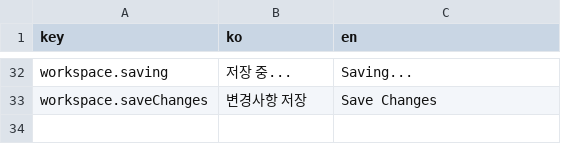
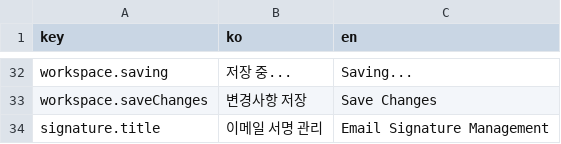
Before and after one commit to iyeaaa/loki-reference-skill, a CSV file: admin/locales/settings.csv, drawn as a sheet; only a part is shown, gaps mark what is left out; the diff names each change by its address in the sheet, - before the commit and + after, or states it on an @@ line.

Commit message:
chore: signature translation

```diff
--- a/admin/locales/settings.csv
+++ b/admin/locales/settings.csv
+row 34: signature.title | 이메일 서명 관리 | Email Signature Management
```
Also changed, not shown: 1 other file.
